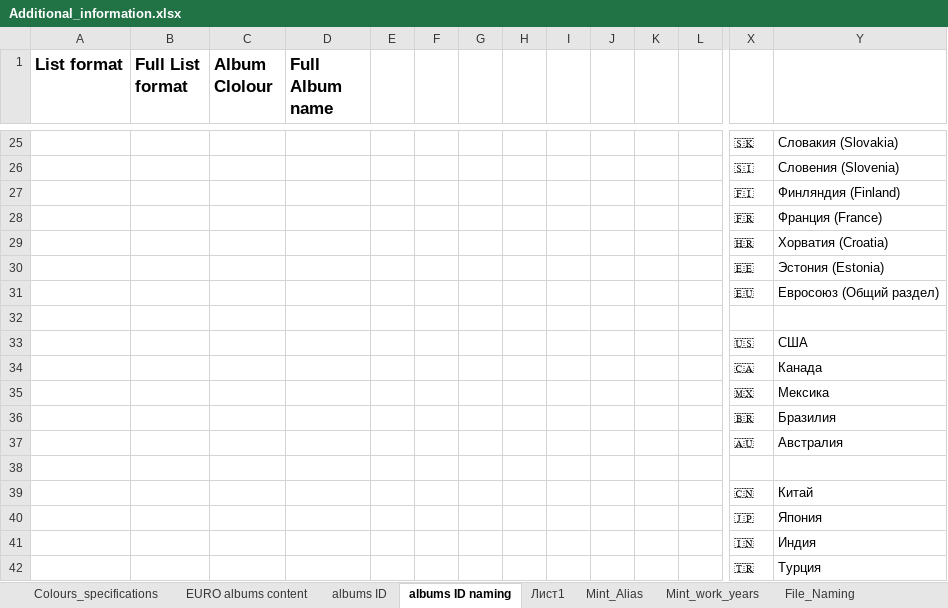
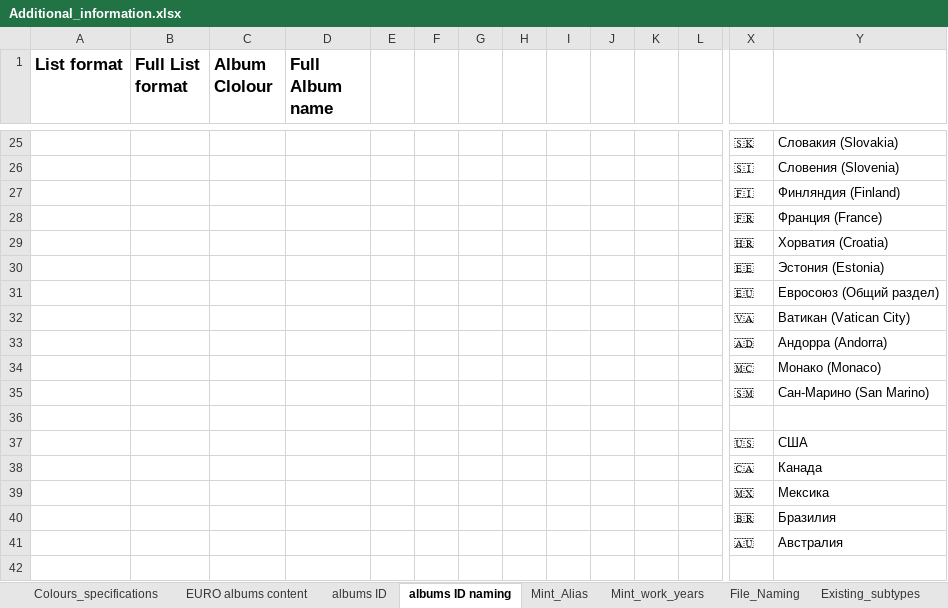
Before and after one commit to DartAlexator/CoinCollection, an Excel workbook: Info/Additional_information.xlsx, sheet albums ID naming, drawn as a sheet; only a part is shown, gaps mark what is left out; the shorter side is filled out with more unchanged rows; values as stored, in another font and other column widths than the file's, no borders; charts and pictures not drawn; rows hold the shown columns only; the diff names each change by its address in the sheet, - before the commit and + after, or states it on an @@ line.

```diff
--- a/Info/Additional_information.xlsx (sheet albums ID naming)
+++ b/Info/Additional_information.xlsx (sheet albums ID naming)
-sheet tab: Лист1
+row 32:  |  |  |  |  |  |  |  |  |  |  |  | 🇻🇦 | Ватикан (Vatican City)
+row 33:  |  |  |  |  |  |  |  |  |  |  |  | 🇦🇩 | Андорра (Andorra)
+row 34:  |  |  |  |  |  |  |  |  |  |  |  | 🇲🇨 | Монако (Monaco)
+row 35:  |  |  |  |  |  |  |  |  |  |  |  | 🇸🇲 | Сан-Марино (San Marino)
```
Also changed, not shown: sheet albums ID, 6 other files.
